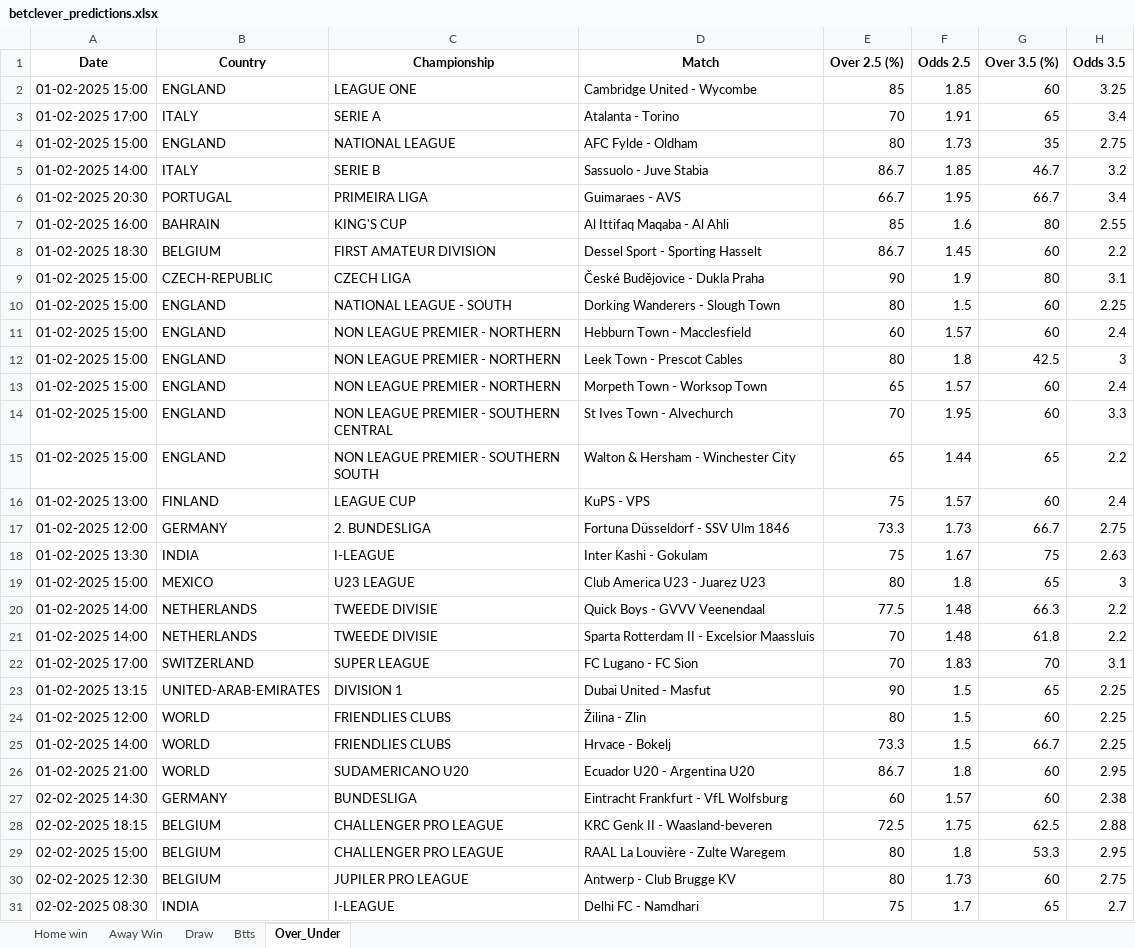
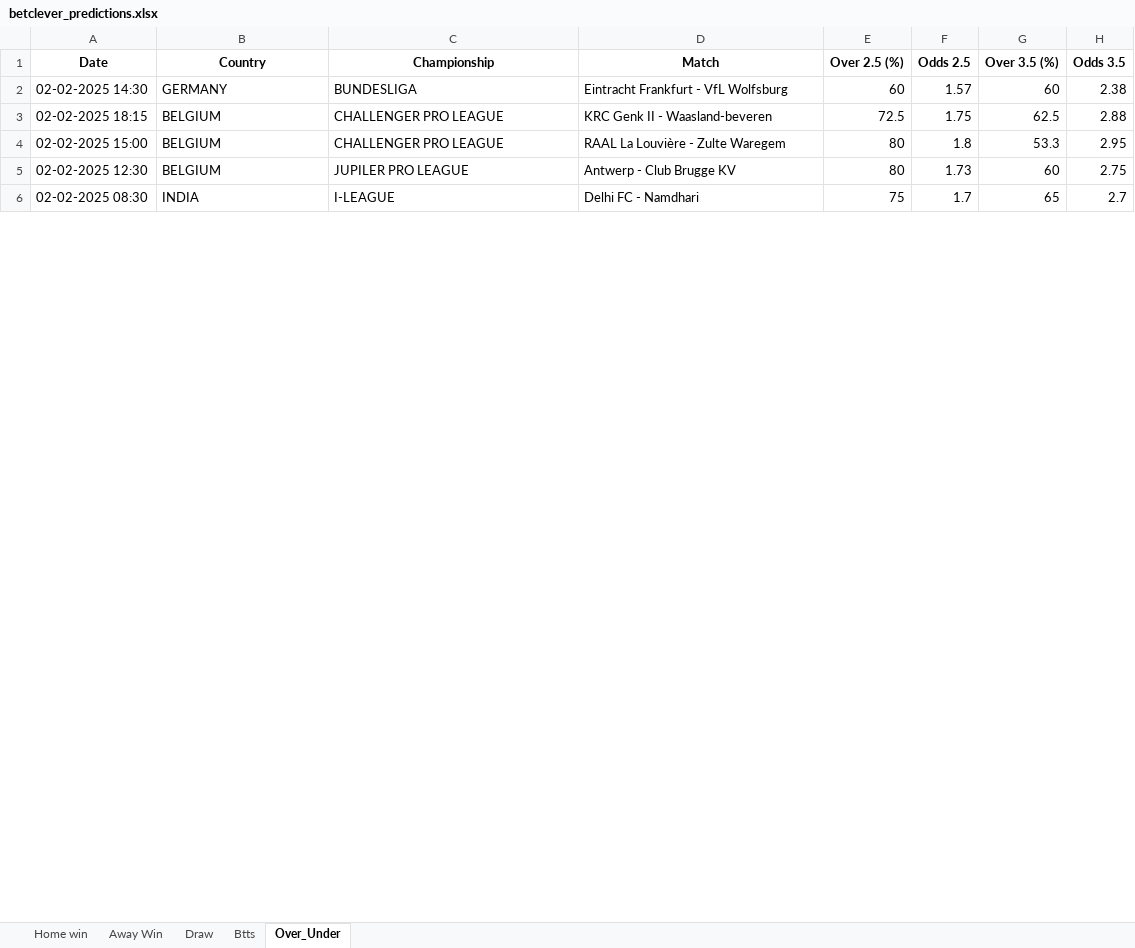
Before and after one commit to dcosta-da/soccer_predictions_scraper, an Excel workbook: scraper/data/betclever_predictions.xlsx, sheet Over_Under, drawn as a sheet; only a part is shown; values as stored, in another font and other column widths than the file's, no borders; removed rows and columns are numbered as before the commit, all else as after; the diff covers the shown part only; the diff names each change by its address in the sheet, - before the commit and + after, or states it on an @@ line.

Commit message:
Update Excel file with latest predictions

```diff
--- a/scraper/data/betclever_predictions.xlsx (sheet Over_Under)
+++ b/scraper/data/betclever_predictions.xlsx (sheet Over_Under)
-row 2: 01-02-2025 15:00 | ENGLAND | LEAGUE ONE | Cambridge United - Wycombe | 85 | 1.85 | 60 | 3.25
-row 3: 01-02-2025 17:00 | ITALY | SERIE A | Atalanta - Torino | 70 | 1.91 | 65 | 3.4
-row 4: 01-02-2025 15:00 | ENGLAND | NATIONAL LEAGUE | AFC Fylde - Oldham | 80 | 1.73 | 35 | 2.75
-row 5: 01-02-2025 14:00 | ITALY | SERIE B | Sassuolo - Juve Stabia | 86.7 | 1.85 | 46.7 | 3.2
-row 6: 01-02-2025 20:30 | PORTUGAL | PRIMEIRA LIGA | Guimaraes - AVS | 66.7 | 1.95 | 66.7 | 3.4
-row 7: 01-02-2025 16:00 | BAHRAIN | KING'S CUP | Al Ittifaq Maqaba - Al Ahli | 85 | 1.6 | 80 | 2.55
-row 8: 01-02-2025 18:30 | BELGIUM | FIRST AMATEUR DIVISION | Dessel Sport - Sporting Hasselt | 86.7 | 1.45 | 60 | 2.2
-row 9: 01-02-2025 15:00 | CZECH-REPUBLIC | CZECH LIGA | České Budějovice - Dukla Praha | 90 | 1.9 | 80 | 3.1
-row 10: 01-02-2025 15:00 | ENGLAND | NATIONAL LEAGUE - SOUTH | Dorking Wanderers - Slough Town | 80 | 1.5 | 60 | 2.25
-row 11: 01-02-2025 15:00 | ENGLAND | NON LEAGUE PREMIER - NORTHERN | Hebburn Town - Macclesfield | 60 | 1.57 | 60 | 2.4
-row 12: 01-02-2025 15:00 | ENGLAND | NON LEAGUE PREMIER - NORTHERN | Leek Town - Prescot Cables | 80 | 1.8 | 42.5 | 3
-row 13: 01-02-2025 15:00 | ENGLAND | NON LEAGUE PREMIER - NORTHERN | Morpeth Town - Worksop Town | 65 | 1.57 | 60 | 2.4
-row 14: 01-02-2025 15:00 | ENGLAND | NON LEAGUE PREMIER - SOUTHERN CENTRAL | St Ives Town - Alvechurch | 70 | 1.95 | 60 | 3.3
-row 15: 01-02-2025 15:00 | ENGLAND | NON LEAGUE PREMIER - SOUTHERN SOUTH | Walton & Hersham - Winchester City | 65 | 1.44 | 65 | 2.2
-row 16: 01-02-2025 13:00 | FINLAND | LEAGUE CUP | KuPS - VPS | 75 | 1.57 | 60 | 2.4
-row 17: 01-02-2025 12:00 | GERMANY | 2. BUNDESLIGA | Fortuna Düsseldorf - SSV Ulm 1846 | 73.3 | 1.73 | 66.7 | 2.75
-row 18: 01-02-2025 13:30 | INDIA | I-LEAGUE | Inter Kashi - Gokulam | 75 | 1.67 | 75 | 2.63
-row 19: 01-02-2025 15:00 | MEXICO | U23 LEAGUE | Club America U23 - Juarez U23 | 80 | 1.8 | 65 | 3
-row 20: 01-02-2025 14:00 | NETHERLANDS | TWEEDE DIVISIE | Quick Boys - GVVV Veenendaal | 77.5 | 1.48 | 66.3 | 2.2
-row 21: 01-02-2025 14:00 | NETHERLANDS | TWEEDE DIVISIE | Sparta Rotterdam II - Excelsior Maassluis | 70 | 1.48 | 61.8 | 2.2
-row 22: 01-02-2025 17:00 | SWITZERLAND | SUPER LEAGUE | FC Lugano - FC Sion | 70 | 1.83 | 70 | 3.1
-row 23: 01-02-2025 13:15 | UNITED-ARAB-EMIRATES | DIVISION 1 | Dubai United - Masfut | 90 | 1.5 | 65 | 2.25
-row 24: 01-02-2025 12:00 | WORLD | FRIENDLIES CLUBS | Žilina - Zlin | 80 | 1.5 | 60 | 2.25
-row 25: 01-02-2025 14:00 | WORLD | FRIENDLIES CLUBS | Hrvace - Bokelj | 73.3 | 1.5 | 66.7 | 2.25
-row 26: 01-02-2025 21:00 | WORLD | SUDAMERICANO U20 | Ecuador U20 - Argentina U20 | 86.7 | 1.8 | 60 | 2.95
```
Also changed, not shown: 3 added rows elsewhere in this sheet, sheet Btts, sheet Home win, sheet Draw, sheet Away Win.
